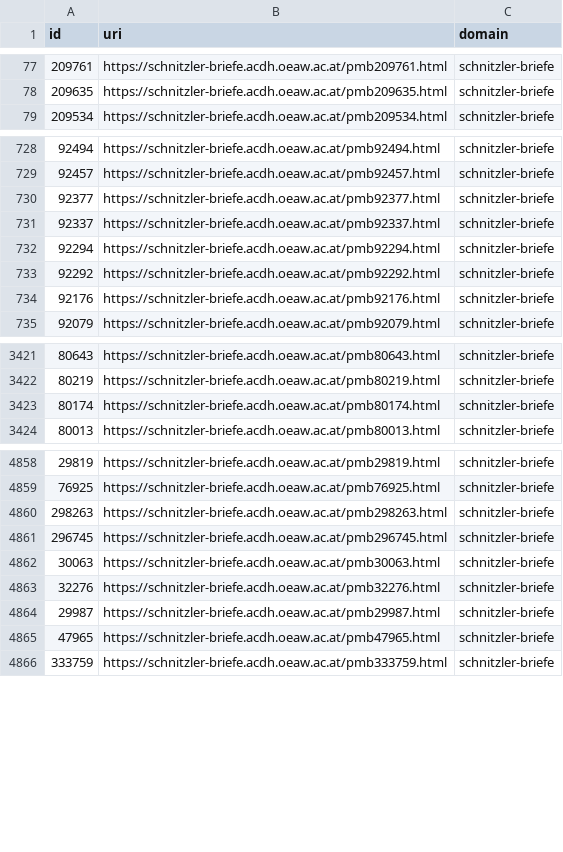
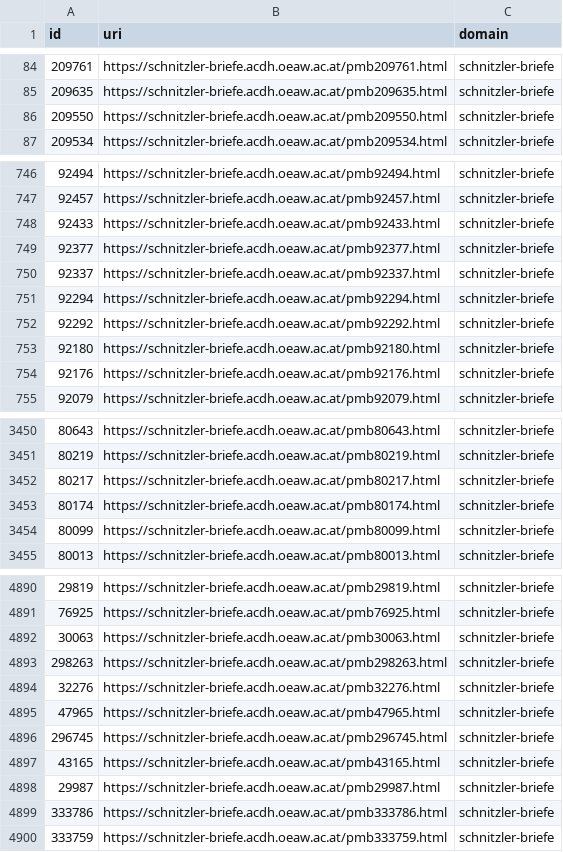
Before and after one commit to arthur-schnitzler/schnitzler-briefe-data, a CSV file: csv/uris-in-use.csv, drawn as a sheet; only a part is shown, gaps mark what is left out; the diff covers the shown part only.

```diff
--- a/csv/uris-in-use.csv
+++ b/csv/uris-in-use.csv
@@ -78,2 +85,3 @@ id,uri,domain
 209635,https://schnitzler-briefe.acdh.oeaw.ac.at/pmb209635.html,schnitzler-briefe
+209550,https://schnitzler-briefe.acdh.oeaw.ac.at/pmb209550.html,schnitzler-briefe
 209534,https://schnitzler-briefe.acdh.oeaw.ac.at/pmb209534.html,schnitzler-briefe
@@ -729,2 +747,3 @@ id,uri,domain
 92457,https://schnitzler-briefe.acdh.oeaw.ac.at/pmb92457.html,schnitzler-briefe
+92433,https://schnitzler-briefe.acdh.oeaw.ac.at/pmb92433.html,schnitzler-briefe
 92377,https://schnitzler-briefe.acdh.oeaw.ac.at/pmb92377.html,schnitzler-briefe
@@ -733,2 +752,3 @@ id,uri,domain
 92292,https://schnitzler-briefe.acdh.oeaw.ac.at/pmb92292.html,schnitzler-briefe
+92180,https://schnitzler-briefe.acdh.oeaw.ac.at/pmb92180.html,schnitzler-briefe
 92176,https://schnitzler-briefe.acdh.oeaw.ac.at/pmb92176.html,schnitzler-briefe
@@ -3422,3 +3451,5 @@ id,uri,domain
 80219,https://schnitzler-briefe.acdh.oeaw.ac.at/pmb80219.html,schnitzler-briefe
+80217,https://schnitzler-briefe.acdh.oeaw.ac.at/pmb80217.html,schnitzler-briefe
 80174,https://schnitzler-briefe.acdh.oeaw.ac.at/pmb80174.html,schnitzler-briefe
+80099,https://schnitzler-briefe.acdh.oeaw.ac.at/pmb80099.html,schnitzler-briefe
 80013,https://schnitzler-briefe.acdh.oeaw.ac.at/pmb80013.html,schnitzler-briefe
@@ -4859,8 +4891,10 @@ id,uri,domain
 76925,https://schnitzler-briefe.acdh.oeaw.ac.at/pmb76925.html,schnitzler-briefe
-298263,https://schnitzler-briefe.acdh.oeaw.ac.at/pmb298263.html,schnitzler-briefe
-296745,https://schnitzler-briefe.acdh.oeaw.ac.at/pmb296745.html,schnitzler-briefe
 30063,https://schnitzler-briefe.acdh.oeaw.ac.at/pmb30063.html,schnitzler-briefe
+298263,https://schnitzler-briefe.acdh.oeaw.ac.at/pmb298263.html,schnitzler-briefe
 32276,https://schnitzler-briefe.acdh.oeaw.ac.at/pmb32276.html,schnitzler-briefe
-29987,https://schnitzler-briefe.acdh.oeaw.ac.at/pmb29987.html,schnitzler-briefe
 47965,https://schnitzler-briefe.acdh.oeaw.ac.at/pmb47965.html,schnitzler-briefe
+296745,https://schnitzler-briefe.acdh.oeaw.ac.at/pmb296745.html,schnitzler-briefe
+43165,https://schnitzler-briefe.acdh.oeaw.ac.at/pmb43165.html,schnitzler-briefe
+29987,https://schnitzler-briefe.acdh.oeaw.ac.at/pmb29987.html,schnitzler-briefe
+333786,https://schnitzler-briefe.acdh.oeaw.ac.at/pmb333786.html,schnitzler-briefe
 333759,https://schnitzler-briefe.acdh.oeaw.ac.at/pmb333759.html,schnitzler-briefe
```
Also changed, not shown: 41 added rows and 14 moved rows elsewhere in this file, 31 other files.
